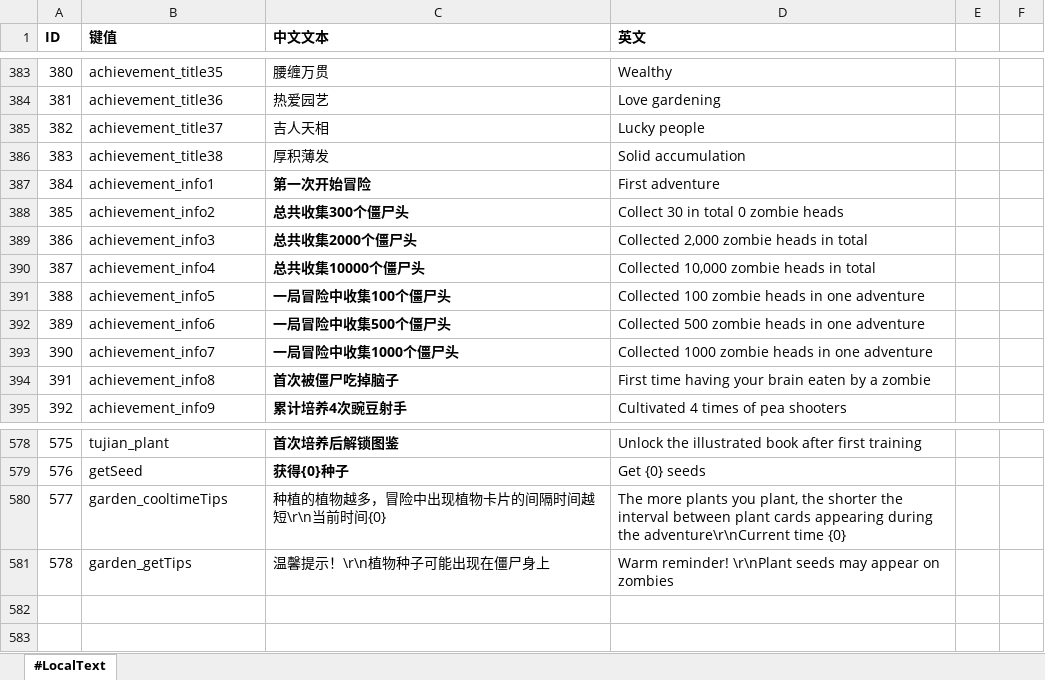
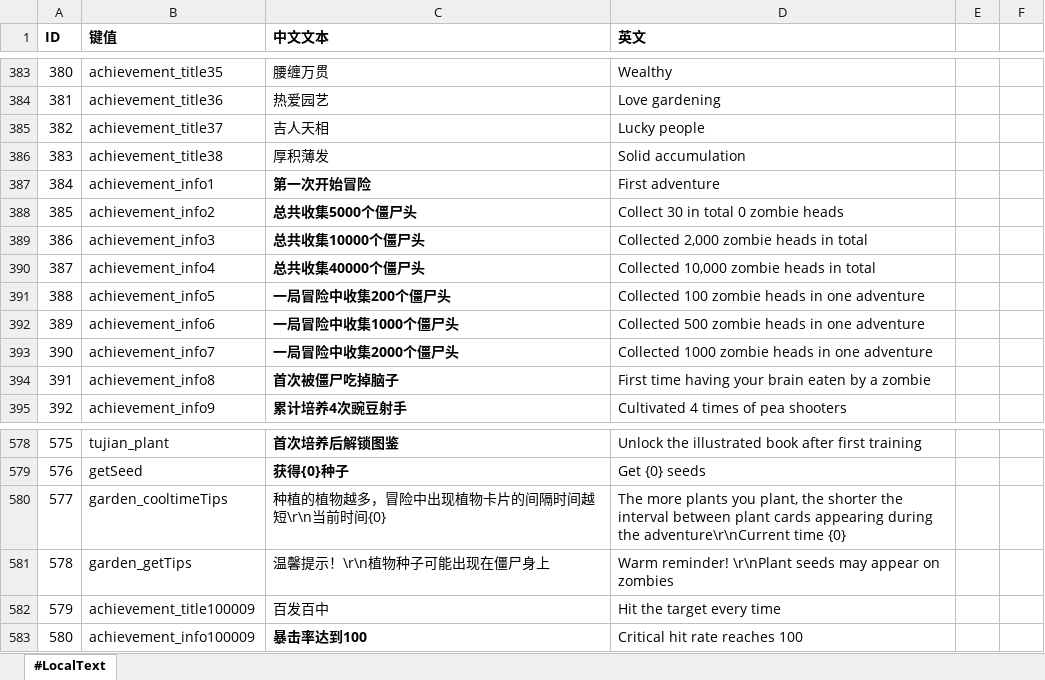
Before and after one commit to aa1345171901/Crazy-Dave-Bad-Adventure, an Excel workbook: ExcelToCs/配置/文本配置表.xlsx, sheet #LocalText, drawn as a sheet; only a part is shown, gaps mark what is left out; values as stored, in another font and other column widths than the file's, no borders; the diff names each change by its address in the sheet, - before the commit and + after, or states it on an @@ line.

```diff
--- a/ExcelToCs/配置/文本配置表.xlsx (sheet #LocalText)
+++ b/ExcelToCs/配置/文本配置表.xlsx (sheet #LocalText)
-C388 (中文文本): 总共收集300个僵尸头
+C388 (中文文本): 总共收集5000个僵尸头
-C389 (中文文本): 总共收集2000个僵尸头
+C389 (中文文本): 总共收集10000个僵尸头
-C390 (中文文本): 总共收集10000个僵尸头
+C390 (中文文本): 总共收集40000个僵尸头
-C391 (中文文本): 一局冒险中收集100个僵尸头
+C391 (中文文本): 一局冒险中收集200个僵尸头
-C392 (中文文本): 一局冒险中收集500个僵尸头
+C392 (中文文本): 一局冒险中收集1000个僵尸头
-C393 (中文文本): 一局冒险中收集1000个僵尸头
+C393 (中文文本): 一局冒险中收集2000个僵尸头
+row 582: 579 | achievement_title100009 | 百发百中 | Hit the target every time
+row 583: 580 | achievement_info100009 | 暴击率达到100 | Critical hit rate reaches 100
```
Also changed, not shown: ExcelToCs/配置/成就配置表.xlsx, ExcelToCs/配置/波次配置表.xlsx, 53 other files.
